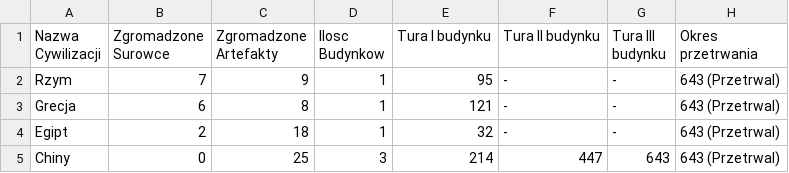
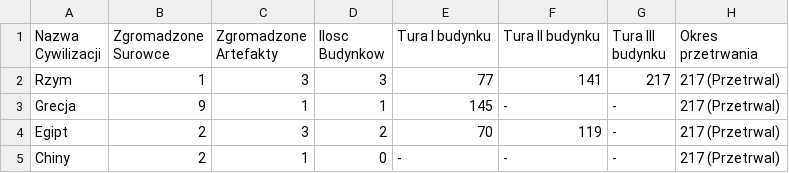
Before and after one commit to MangustaV2/Civilization_Simulation, a CSV file: Civilization_Simulation-main/Wyniki_Symulacji.csv, drawn as a sheet.

```diff
--- a/Civilization_Simulation-main/Wyniki_Symulacji.csv
+++ b/Civilization_Simulation-main/Wyniki_Symulacji.csv
@@ -1,5 +1,5 @@
 Nazwa Cywilizacji;Zgromadzone Surowce;Zgromadzone Artefakty;Ilosc Budynkow;Tura I budynku;Tura II budynku;Tura III budynku;Okres przetrwania
-Rzym;7;9;1;95;-;-;643 (Przetrwal)
-Grecja;6;8;1;121;-;-;643 (Przetrwal)
-Egipt;2;18;1;32;-;-;643 (Przetrwal)
-Chiny;0;25;3;214;447;643;643 (Przetrwal)
+Rzym;1;3;3;77;141;217;217 (Przetrwal)
+Grecja;9;1;1;145;-;-;217 (Przetrwal)
+Egipt;2;3;2;70;119;-;217 (Przetrwal)
+Chiny;2;1;0;-;-;-;217 (Przetrwal)
```
Also changed, not shown: 23 other files.
